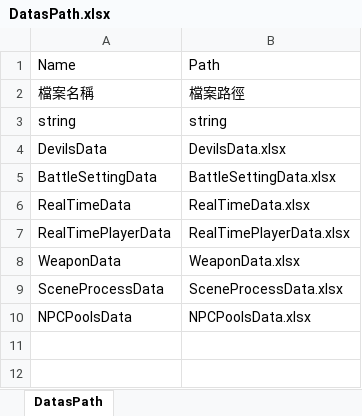
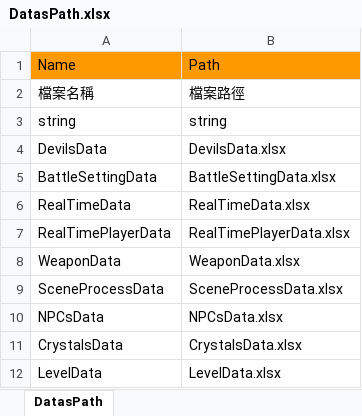
Before and after one commit to andy091045/Toydea_Mission4_Survivors, an Excel workbook: MySurvivorsGame/Assets/StreamingAssets/DatasPath.xlsx, sheet DatasPath, drawn as a sheet; values as stored, in another font and other column widths than the file's, no borders; charts and pictures not drawn; removed rows and columns are numbered as before the commit, all else as after; the diff names each change by its address in the sheet, - before the commit and + after, or states it on an @@ line.

Commit message:
Update HPBar and add crystaldata, leveldata

```diff
--- a/MySurvivorsGame/Assets/StreamingAssets/DatasPath.xlsx (sheet DatasPath)
+++ b/MySurvivorsGame/Assets/StreamingAssets/DatasPath.xlsx (sheet DatasPath)
-A1:B1 fill: none
+A1:B1 fill: #FF9900
-row 10: NPCPoolsData | NPCPoolsData.xlsx
+row 10: NPCsData | NPCsData.xlsx
+row 11: CrystalsData | CrystalsData.xlsx
+row 12: LevelData | LevelData.xlsx
```
Also changed, not shown: MySurvivorsGame/Assets/StreamingAssets/DevilsData.xlsx, MySurvivorsGame/Assets/StreamingAssets/RealTimePlayerData.xlsx, 29 other files.
